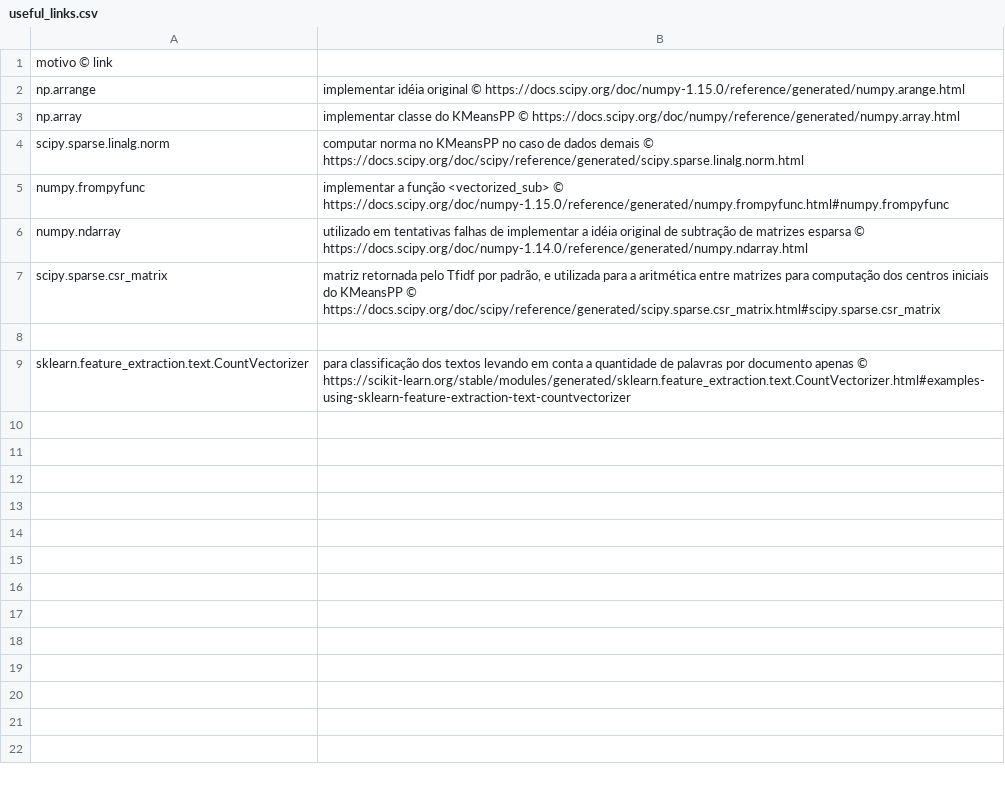
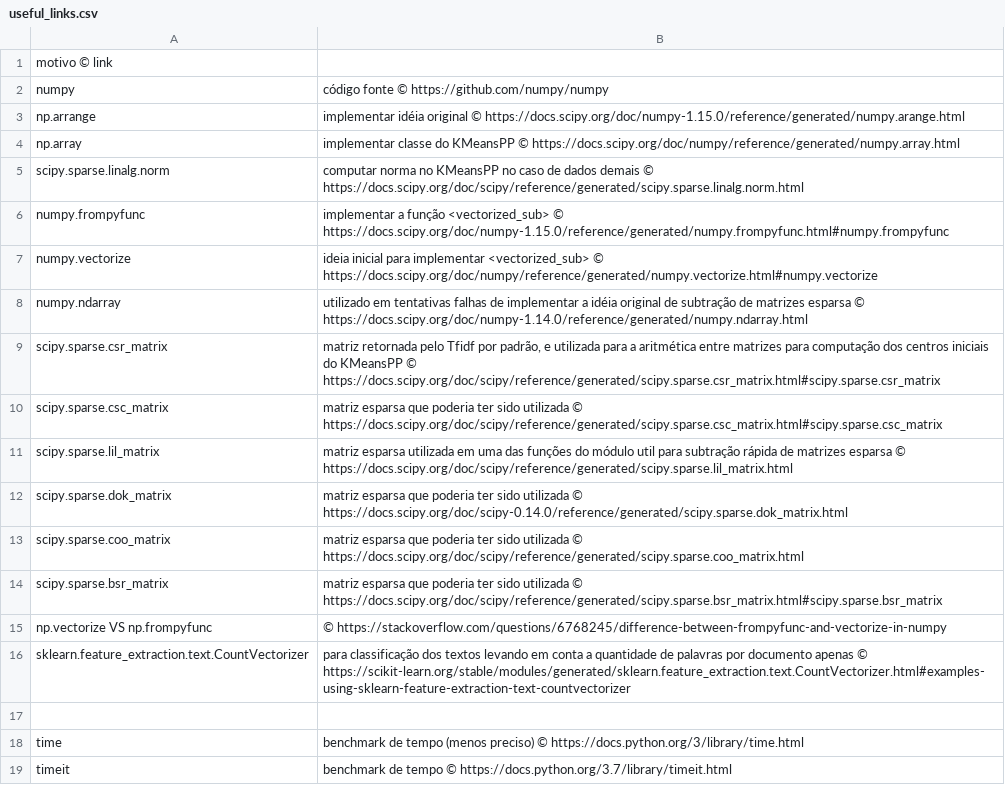
Before and after one commit to maffei2443/trabalho-final-mineracao-texto, a CSV file: src/useful_links.csv, drawn as a sheet.

Commit message:
chega de funções subtratoras; agora, testar com dados maiores e migrar time -> timeit

```diff
--- a/src/useful_links.csv
+++ b/src/useful_links.csv
@@ -1,2 +1,3 @@
 motivo © link
+numpy; código fonte © https://github.com/numpy/numpy
 np.arrange; implementar idéia original © https://docs.scipy.org/doc/numpy-1.15.0/reference/generated/numpy.arange.html
@@ -5,5 +6,14 @@ scipy.sparse.linalg.norm ; computar norma no KMeansPP no caso de dados demais ©
 numpy.frompyfunc; implementar a função <vectorized_sub> © https://docs.scipy.org/doc/numpy-1.15.0/reference/generated/numpy.frompyfunc.html#numpy.frompyfunc
+numpy.vectorize; ideia inicial para implementar <vectorized_sub> © https://docs.scipy.org/doc/numpy/reference/generated/numpy.vectorize.html#numpy.vectorize
 numpy.ndarray ; utilizado em tentativas falhas de implementar a idéia original de subtração de matrizes esparsa © https://docs.scipy.org/doc/numpy-1.14.0/reference/generated/numpy.ndarray.html
 scipy.sparse.csr_matrix; matriz retornada pelo Tfidf por padrão, e utilizada para a aritmética entre matrizes para computação dos centros iniciais do KMeansPP © https://docs.scipy.org/doc/scipy/reference/generated/scipy.sparse.csr_matrix.html#scipy.sparse.csr_matrix
+scipy.sparse.csc_matrix; matriz esparsa que poderia ter sido utilizada © https://docs.scipy.org/doc/scipy/reference/generated/scipy.sparse.csc_matrix.html#scipy.sparse.csc_matrix
+scipy.sparse.lil_matrix; matriz esparsa utilizada em uma das funções do módulo util para subtração rápida de matrizes esparsa © https://docs.scipy.org/doc/scipy/reference/generated/scipy.sparse.lil_matrix.html
+scipy.sparse.dok_matrix; matriz esparsa que poderia ter sido utilizada © https://docs.scipy.org/doc/scipy-0.14.0/reference/generated/scipy.sparse.dok_matrix.html
+scipy.sparse.coo_matrix; matriz esparsa que poderia ter sido utilizada © https://docs.scipy.org/doc/scipy/reference/generated/scipy.sparse.coo_matrix.html
+scipy.sparse.bsr_matrix; matriz esparsa que poderia ter sido utilizada © https://docs.scipy.org/doc/scipy/reference/generated/scipy.sparse.bsr_matrix.html#scipy.sparse.bsr_matrix
+np.vectorize VS np.frompyfunc; © https://stackoverflow.com/questions/6768245/difference-between-frompyfunc-and-vectorize-in-numpy
+sklearn.feature_extraction.text.CountVectorizer; para classificação dos textos levando em conta a quantidade de palavras por documento apenas © https://scikit-learn.org/stable/modules/generated/sklearn.feature_extraction.text.CountVectorizer.html#examples-using-sklearn-feature-extraction-text-countvectorizer
 
-sklearn.feature_extraction.text.CountVectorizer; para classificação dos textos levando em conta a quantidade de palavras por documento apenas © https://scikit-learn.org/stable/modules/generated/sklearn.feature_extraction.text.CountVectorizer.html#examples-using-sklearn-feature-extraction-text-countvectorizer
+time; benchmark de tempo (menos preciso) © https://docs.python.org/3/library/time.html
+timeit; benchmark de tempo © https://docs.python.org/3.7/library/timeit.html
```
Also changed, not shown: 1 other file.
